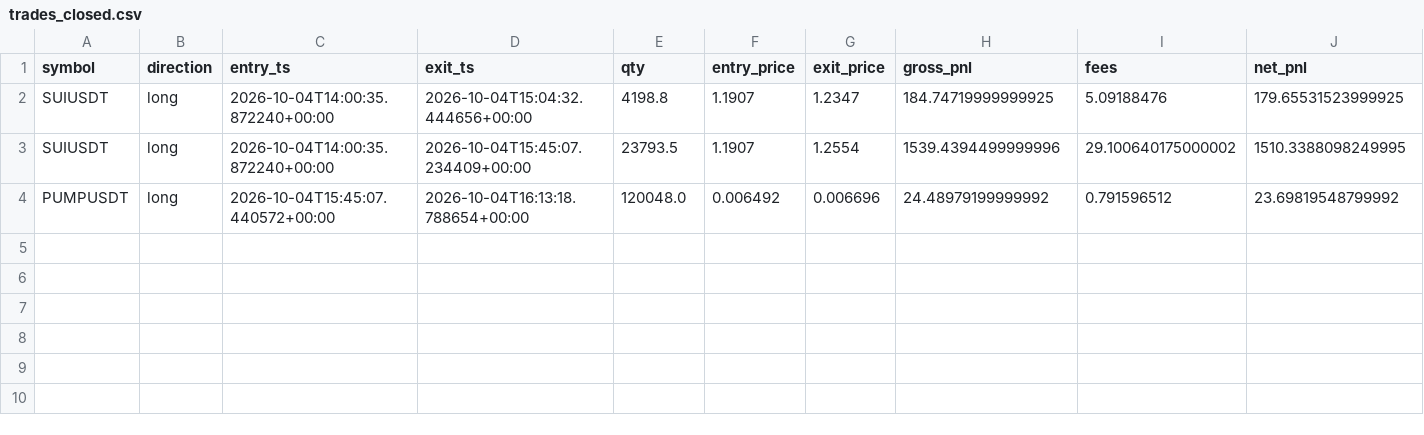
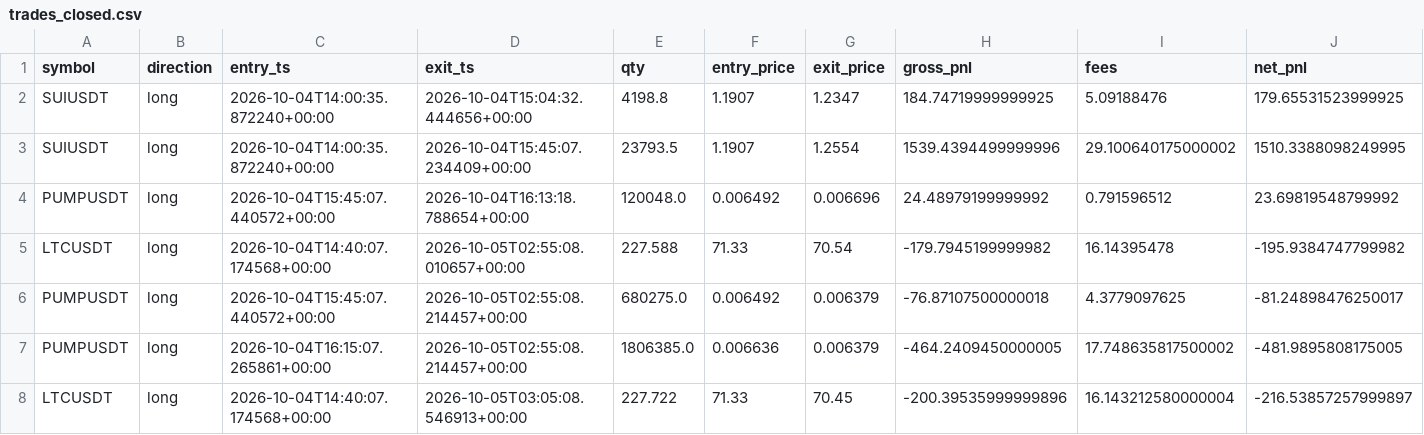
Before and after one commit to kadoo69/roostoo-hackathon, a CSV file: logs/ec2/competition_z25/trades_closed.csv, drawn as a sheet; only a part is shown; rows hold the shown columns only; the diff names each change by its address in the sheet, - before the commit and + after, or states it on an @@ line.

```diff
--- a/logs/ec2/competition_z25/trades_closed.csv
+++ b/logs/ec2/competition_z25/trades_closed.csv
+row 5: LTCUSDT | long | 2026-10-04T14:40:07.174568+00:00 | 2026-10-05T02:55:08.010657+00:00 | 227.588 | 71.33 | 70.54 | -179.7945199999982 | 16.14395478 | -195.9384747799982
+row 6: PUMPUSDT | long | 2026-10-04T15:45:07.440572+00:00 | 2026-10-05T02:55:08.214457+00:00 | 680275.0 | 0.006492 | 0.006379 | -76.87107500000018 | 4.3779097625 | -81.24898476250017
+row 7: PUMPUSDT | long | 2026-10-04T16:15:07.265861+00:00 | 2026-10-05T02:55:08.214457+00:00 | 1806385.0 | 0.006636 | 0.006379 | -464.2409450000005 | 17.748635817500002 | -481.9895808175005
+row 8: LTCUSDT | long | 2026-10-04T14:40:07.174568+00:00 | 2026-10-05T03:05:08.546913+00:00 | 227.722 | 71.33 | 70.45 | -200.39535999999896 | 16.143212580000004 | -216.53857257999897
```
Also changed, not shown: logs/ec2/competition_rehearsal/trades_closed.csv, logs/ec2/competition_rehearsal/trades_open.csv, 19 other files.
